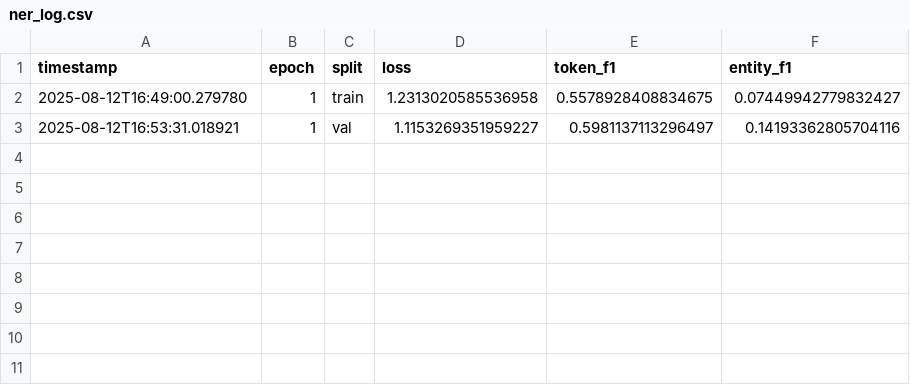
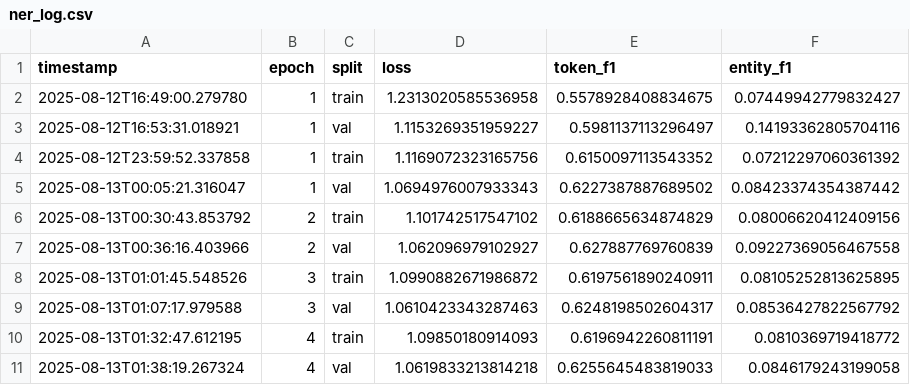
Before and after one commit to kishandotpandey1352/multiModalML, a CSV file: logs/ner_log.csv, drawn as a sheet.

```diff
--- a/logs/ner_log.csv
+++ b/logs/ner_log.csv
@@ -3 +3,9 @@ timestamp,epoch,split,loss,token_f1,entity_f1
 2025-08-12T16:53:31.018921,1,val,1.1153269351959227,0.5981137113296497,0.14193362805704116
+2025-08-12T23:59:52.337858,1,train,1.1169072323165756,0.6150097113543352,0.07212297060361392
+2025-08-13T00:05:21.316047,1,val,1.0694976007933343,0.6227387887689502,0.08423374354387442
+2025-08-13T00:30:43.853792,2,train,1.101742517547102,0.6188665634874829,0.08006620412409156
+2025-08-13T00:36:16.403966,2,val,1.062096979102927,0.627887769760839,0.09227369056467558
+2025-08-13T01:01:45.548526,3,train,1.0990882671986872,0.6197561890240911,0.08105252813625895
+2025-08-13T01:07:17.979588,3,val,1.0610423343287463,0.6248198502604317,0.08536427822567792
+2025-08-13T01:32:47.612195,4,train,1.09850180914093,0.6196942260811191,0.0810369719418772
+2025-08-13T01:38:19.267324,4,val,1.0619833213814218,0.6255645483819033,0.0846179243199058
```
Also changed, not shown: 11 other files.
